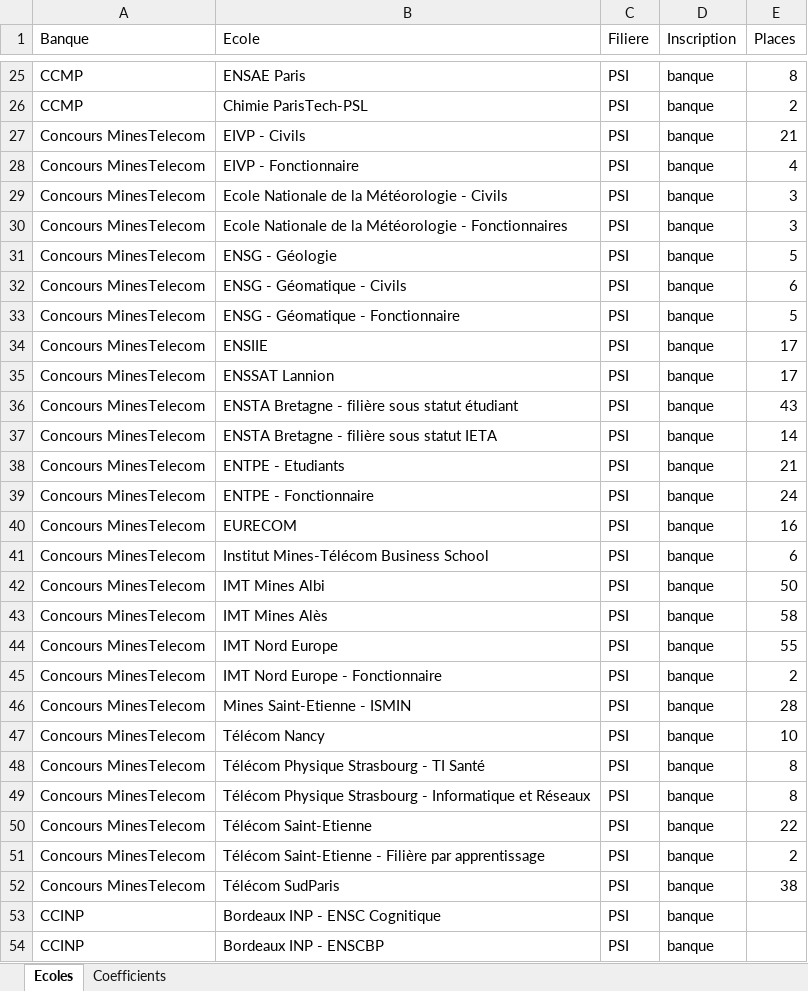
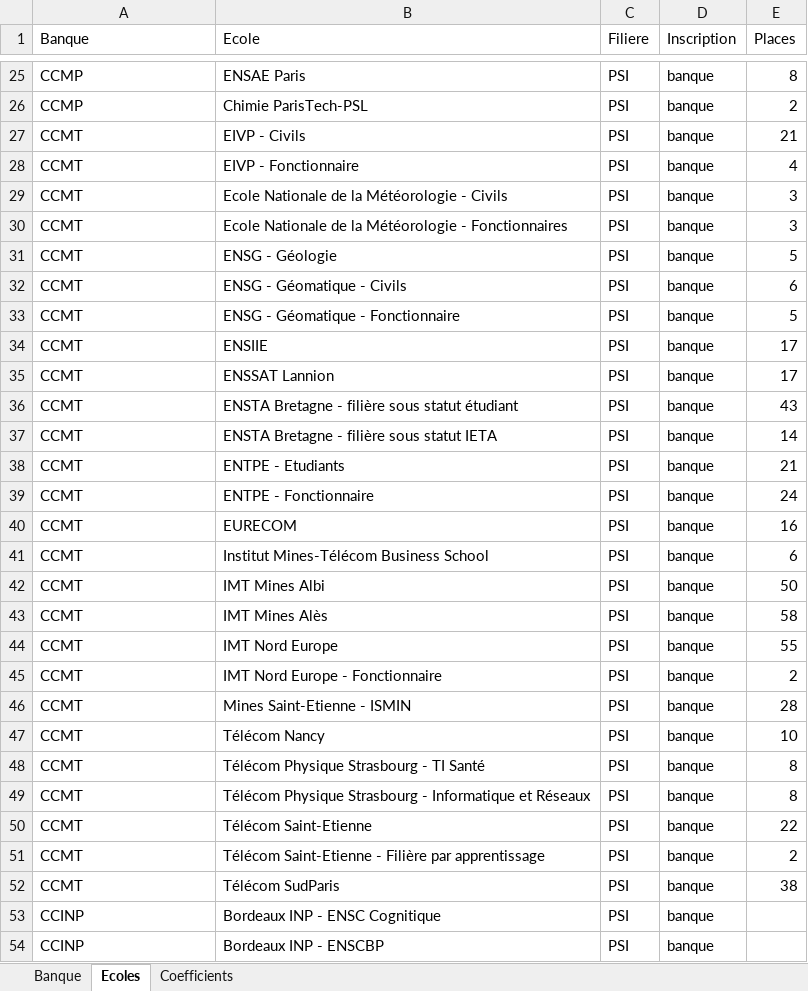
Before and after one commit to xpessoles/EvaluationCompetences, an Excel workbook: BilanConcours/Ecoles.xlsx, sheet Ecoles, drawn as a sheet; only a part is shown, gaps mark what is left out; values as stored, in another font and other column widths than the file's, no borders; the diff names each change by its address in the sheet, - before the commit and + after, or states it on an @@ line.

```diff
--- a/BilanConcours/Ecoles.xlsx (sheet Ecoles)
+++ b/BilanConcours/Ecoles.xlsx (sheet Ecoles)
+sheet tab: Banque
-A27:A52 (Banque): Concours MinesTelecom
+A27:A52 (Banque): CCMT
```
Also changed, not shown: 2 other files.
